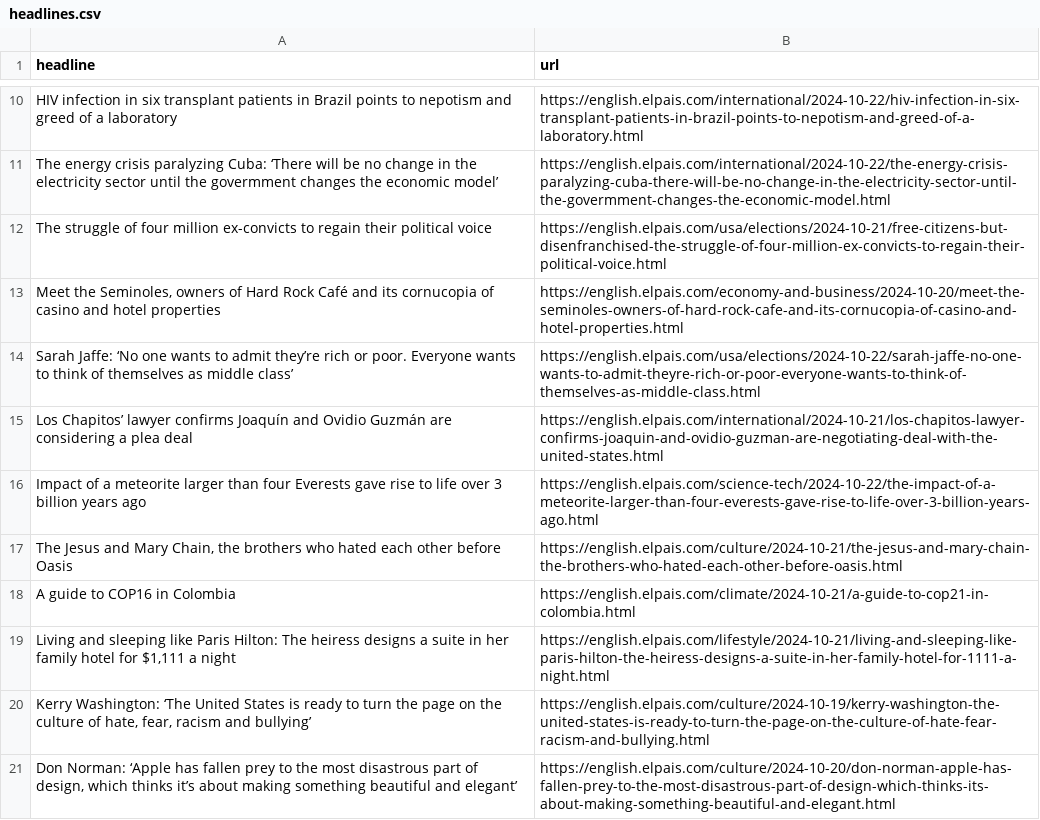
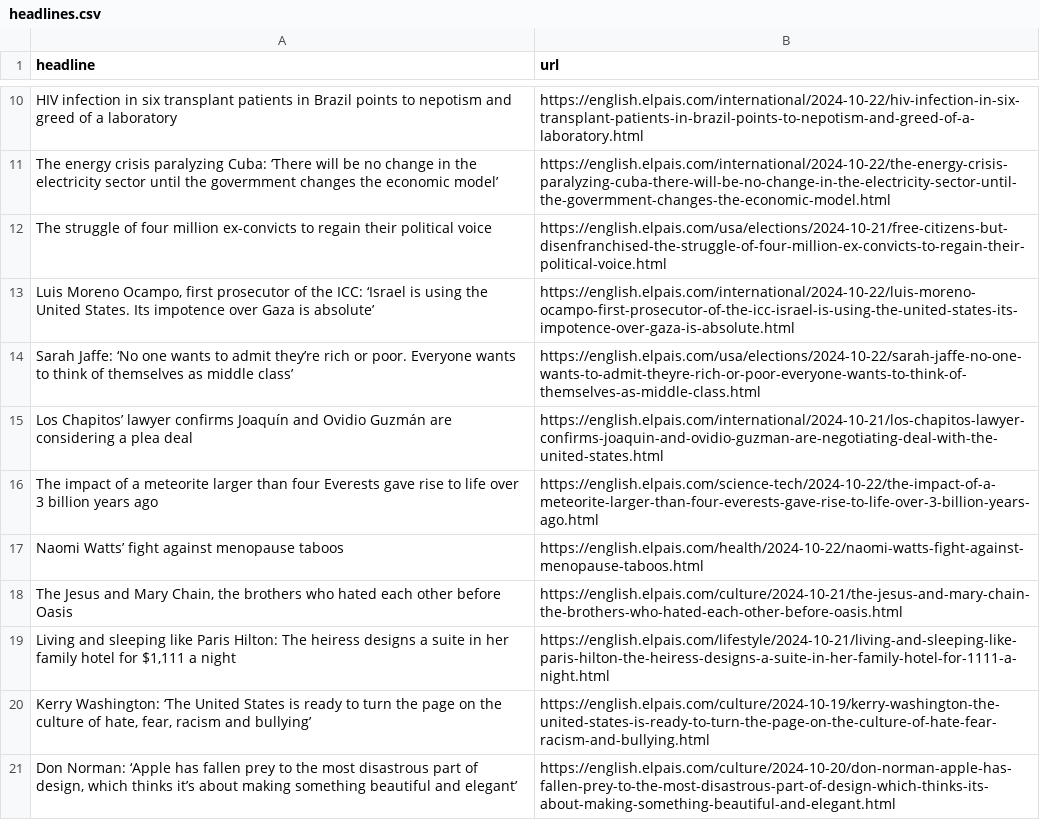
Before and after one commit to sa3991/el-pais-autoscraper, a CSV file: headlines.csv, drawn as a sheet; only a part is shown, gaps mark what is left out; the diff covers the shown part only.

```diff
--- a/headlines.csv
+++ b/headlines.csv
@@ -12,8 +12,8 @@ The energy crisis paralyzing Cuba: ‘There will be no change in the electricity
 The struggle of four million ex-convicts to regain their political voice,https://english.elpais.com/usa/elections/2024-10-21/free-citizens-but-disenfranchised-the-struggle-of-four-million-ex-convicts-to-regain-their-political-voice.html
-"Meet the Seminoles, owners of Hard Rock Café and its cornucopia of casino and hotel properties  ",https://english.elpais.com/economy-and-business/2024-10-20/meet-the-seminoles-owners-of-hard-rock-cafe-and-its-cornucopia-of-casino-and-hotel-properties.html
+"Luis Moreno Ocampo, first prosecutor of the ICC: ‘Israel is using the United States. Its impotence over Gaza is absolute’",https://english.elpais.com/international/2024-10-22/luis-moreno-ocampo-first-prosecutor-of-the-icc-israel-is-using-the-united-states-its-impotence-over-gaza-is-absolute.html
 Sarah Jaffe: ‘No one wants to admit they’re rich or poor. Everyone wants to think of themselves as middle class’,https://english.elpais.com/usa/elections/2024-10-22/sarah-jaffe-no-one-wants-to-admit-theyre-rich-or-poor-everyone-wants-to-think-of-themselves-as-middle-class.html
 Los Chapitos’ lawyer confirms Joaquín and Ovidio Guzmán are considering a plea deal ,https://english.elpais.com/international/2024-10-21/los-chapitos-lawyer-confirms-joaquin-and-ovidio-guzman-are-negotiating-deal-with-the-united-states.html
-Impact of a meteorite larger than four Everests gave rise to life over 3 billion years ago,https://english.elpais.com/science-tech/2024-10-22/the-impact-of-a-meteorite-larger-than-four-everests-gave-rise-to-life-over-3-billion-years-ago.html
+The impact of a meteorite larger than four Everests gave rise to life over 3 billion years ago,https://english.elpais.com/science-tech/2024-10-22/the-impact-of-a-meteorite-larger-than-four-everests-gave-rise-to-life-over-3-billion-years-ago.html
+Naomi Watts’ fight against menopause taboos,https://english.elpais.com/health/2024-10-22/naomi-watts-fight-against-menopause-taboos.html
 "The Jesus and Mary Chain, the brothers who hated each other before Oasis",https://english.elpais.com/culture/2024-10-21/the-jesus-and-mary-chain-the-brothers-who-hated-each-other-before-oasis.html
-A guide to COP16 in Colombia,https://english.elpais.com/climate/2024-10-21/a-guide-to-cop21-in-colombia.html
 "Living and sleeping like Paris Hilton: The heiress designs a suite in her family hotel for $1,111 a night",https://english.elpais.com/lifestyle/2024-10-21/living-and-sleeping-like-paris-hilton-the-heiress-designs-a-suite-in-her-family-hotel-for-1111-a-night.html
```
Also changed, not shown: 4 added rows and 5 removed rows elsewhere in this file.
